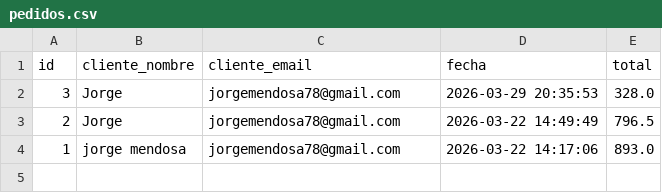
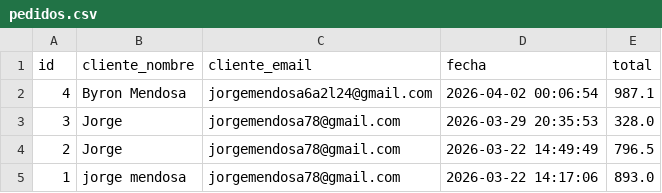
Before and after one commit to joulmend95/DESARROLLO_APPS_WEB_2526, a CSV file: Proyecto_Mundo_Digital/inventario/data/pedidos.csv, drawn as a sheet; the diff names each change by its address in the sheet, - before the commit and + after, or states it on an @@ line.

Commit message:
Proyecto Final

```diff
--- a/Proyecto_Mundo_Digital/inventario/data/pedidos.csv
+++ b/Proyecto_Mundo_Digital/inventario/data/pedidos.csv
+row 2: 4 | Byron Mendosa | jorgemendosa6a2l24@gmail.com | 2026-04-02 00:06:54 | 987.1
```
Also changed, not shown: 7 other files.
